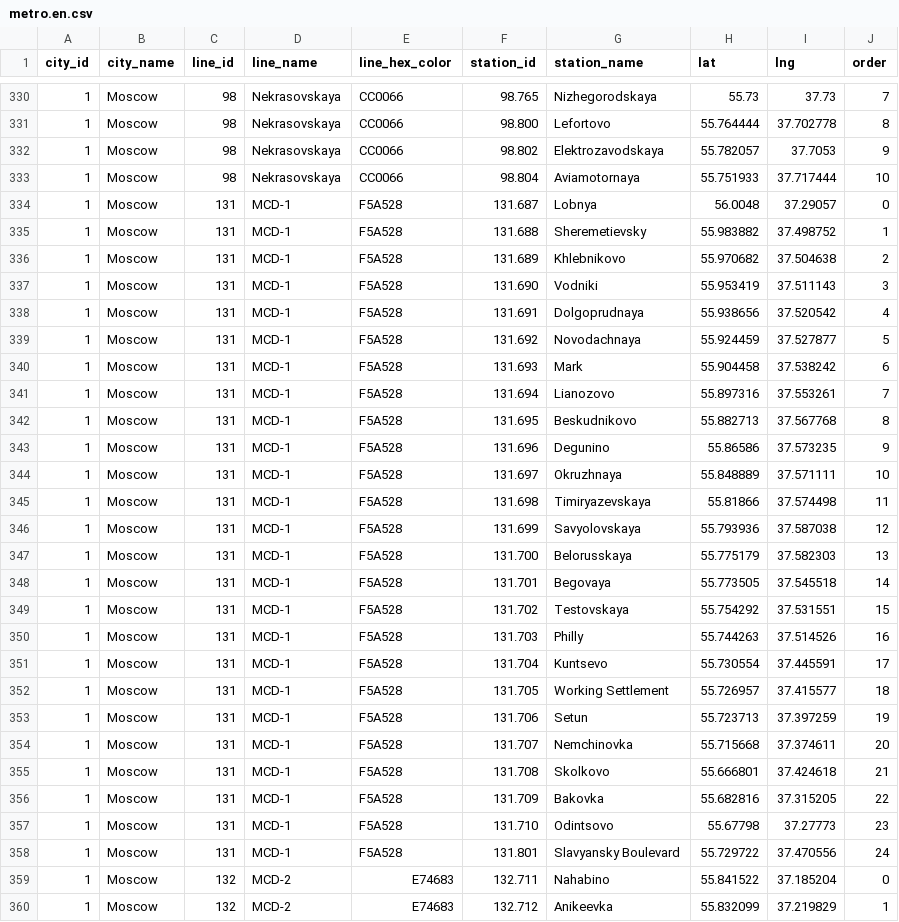
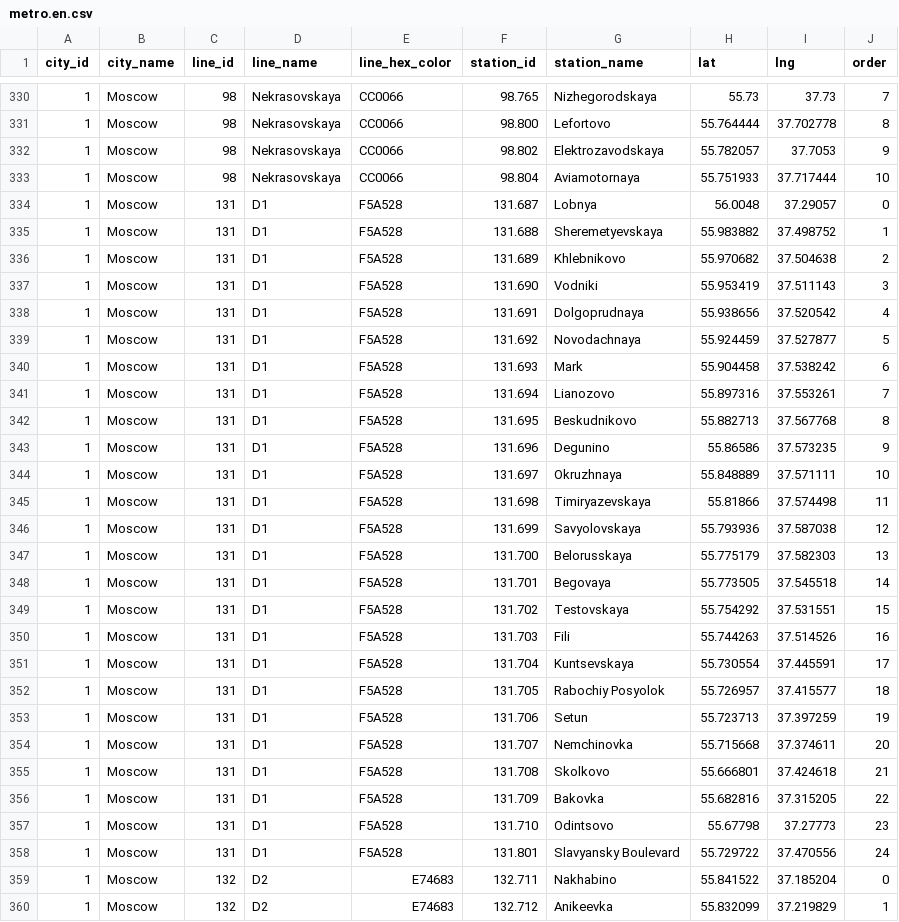
Before and after one commit to nalgeon/metro, a CSV file: data/metro.en.csv, drawn as a sheet; only a part is shown, gaps mark what is left out; the diff covers the shown part only.

```diff
--- a/data/metro.en.csv
+++ b/data/metro.en.csv
@@ -333,28 +333,28 @@ city_id,city_name,line_id,line_name,line_hex_color,station_id,station_name,lat,l
 1,Moscow,98,Nekrasovskaya,CC0066,98.804,Aviamotornaya,55.751933,37.717444,10
-1,Moscow,131,MCD-1,F5A528,131.687,Lobnya,56.0048,37.29057,0
-1,Moscow,131,MCD-1,F5A528,131.688,Sheremetievsky,55.983882,37.498752,1
-1,Moscow,131,MCD-1,F5A528,131.689,Khlebnikovo,55.970682,37.504638,2
-1,Moscow,131,MCD-1,F5A528,131.690,Vodniki,55.953419,37.511143,3
-1,Moscow,131,MCD-1,F5A528,131.691,Dolgoprudnaya,55.938656,37.520542,4
-1,Moscow,131,MCD-1,F5A528,131.692,Novodachnaya,55.924459,37.527877,5
-1,Moscow,131,MCD-1,F5A528,131.693,Mark,55.904458,37.538242,6
-1,Moscow,131,MCD-1,F5A528,131.694,Lianozovo,55.897316,37.553261,7
-1,Moscow,131,MCD-1,F5A528,131.695,Beskudnikovo,55.882713,37.567768,8
-1,Moscow,131,MCD-1,F5A528,131.696,Degunino,55.86586,37.573235,9
-1,Moscow,131,MCD-1,F5A528,131.697,Okruzhnaya,55.848889,37.571111,10
-1,Moscow,131,MCD-1,F5A528,131.698,Timiryazevskaya,55.81866,37.574498,11
-1,Moscow,131,MCD-1,F5A528,131.699,Savyolovskaya,55.793936,37.587038,12
-1,Moscow,131,MCD-1,F5A528,131.700,Belorusskaya,55.775179,37.582303,13
-1,Moscow,131,MCD-1,F5A528,131.701,Begovaya,55.773505,37.545518,14
-1,Moscow,131,MCD-1,F5A528,131.702,Testovskaya,55.754292,37.531551,15
-1,Moscow,131,MCD-1,F5A528,131.703,Philly,55.744263,37.514526,16
-1,Moscow,131,MCD-1,F5A528,131.704,Kuntsevo,55.730554,37.445591,17
-1,Moscow,131,MCD-1,F5A528,131.705,"Working Settlement",55.726957,37.415577,18
-1,Moscow,131,MCD-1,F5A528,131.706,Setun,55.723713,37.397259,19
-1,Moscow,131,MCD-1,F5A528,131.707,Nemchinovka,55.715668,37.374611,20
-1,Moscow,131,MCD-1,F5A528,131.708,Skolkovo,55.666801,37.424618,21
-1,Moscow,131,MCD-1,F5A528,131.709,Bakovka,55.682816,37.315205,22
-1,Moscow,131,MCD-1,F5A528,131.710,Odintsovo,55.67798,37.27773,23
-1,Moscow,131,MCD-1,F5A528,131.801,"Slavyansky Boulevard",55.729722,37.470556,24
-1,Moscow,132,MCD-2,E74683,132.711,Nahabino,55.841522,37.185204,0
-1,Moscow,132,MCD-2,E74683,132.712,Anikeevka,55.832099,37.219829,1
+1,Moscow,131,D1,F5A528,131.687,Lobnya,56.0048,37.29057,0
+1,Moscow,131,D1,F5A528,131.688,Sheremetyevskaya,55.983882,37.498752,1
+1,Moscow,131,D1,F5A528,131.689,Khlebnikovo,55.970682,37.504638,2
+1,Moscow,131,D1,F5A528,131.690,Vodniki,55.953419,37.511143,3
+1,Moscow,131,D1,F5A528,131.691,Dolgoprudnaya,55.938656,37.520542,4
+1,Moscow,131,D1,F5A528,131.692,Novodachnaya,55.924459,37.527877,5
+1,Moscow,131,D1,F5A528,131.693,Mark,55.904458,37.538242,6
+1,Moscow,131,D1,F5A528,131.694,Lianozovo,55.897316,37.553261,7
+1,Moscow,131,D1,F5A528,131.695,Beskudnikovo,55.882713,37.567768,8
+1,Moscow,131,D1,F5A528,131.696,Degunino,55.86586,37.573235,9
+1,Moscow,131,D1,F5A528,131.697,Okruzhnaya,55.848889,37.571111,10
+1,Moscow,131,D1,F5A528,131.698,Timiryazevskaya,55.81866,37.574498,11
+1,Moscow,131,D1,F5A528,131.699,Savyolovskaya,55.793936,37.587038,12
+1,Moscow,131,D1,F5A528,131.700,Belorusskaya,55.775179,37.582303,13
+1,Moscow,131,D1,F5A528,131.701,Begovaya,55.773505,37.545518,14
+1,Moscow,131,D1,F5A528,131.702,Testovskaya,55.754292,37.531551,15
+1,Moscow,131,D1,F5A528,131.703,Fili,55.744263,37.514526,16
+1,Moscow,131,D1,F5A528,131.704,Kuntsevskaya,55.730554,37.445591,17
+1,Moscow,131,D1,F5A528,131.705,"Rabochiy Posyolok",55.726957,37.415577,18
+1,Moscow,131,D1,F5A528,131.706,Setun,55.723713,37.397259,19
+1,Moscow,131,D1,F5A528,131.707,Nemchinovka,55.715668,37.374611,20
+1,Moscow,131,D1,F5A528,131.708,Skolkovo,55.666801,37.424618,21
+1,Moscow,131,D1,F5A528,131.709,Bakovka,55.682816,37.315205,22
+1,Moscow,131,D1,F5A528,131.710,Odintsovo,55.67798,37.27773,23
+1,Moscow,131,D1,F5A528,131.801,"Slavyansky Boulevard",55.729722,37.470556,24
+1,Moscow,132,D2,E74683,132.711,Nakhabino,55.841522,37.185204,0
+1,Moscow,132,D2,E74683,132.712,Anikeevka,55.832099,37.219829,1
```
Also changed, not shown: 90 edited cells elsewhere in this file, data/line.en.csv, data/station.en.csv, 2 other files.
